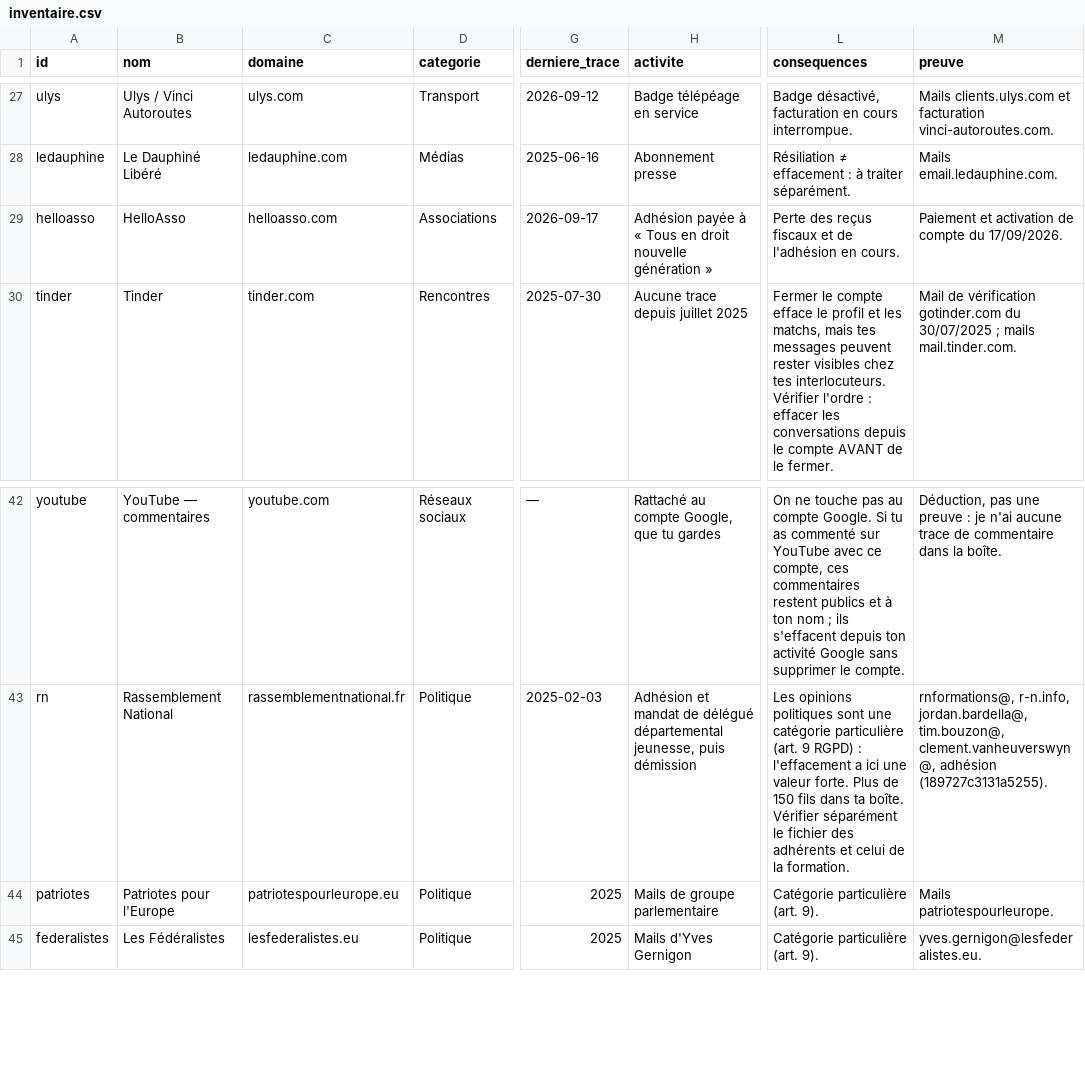
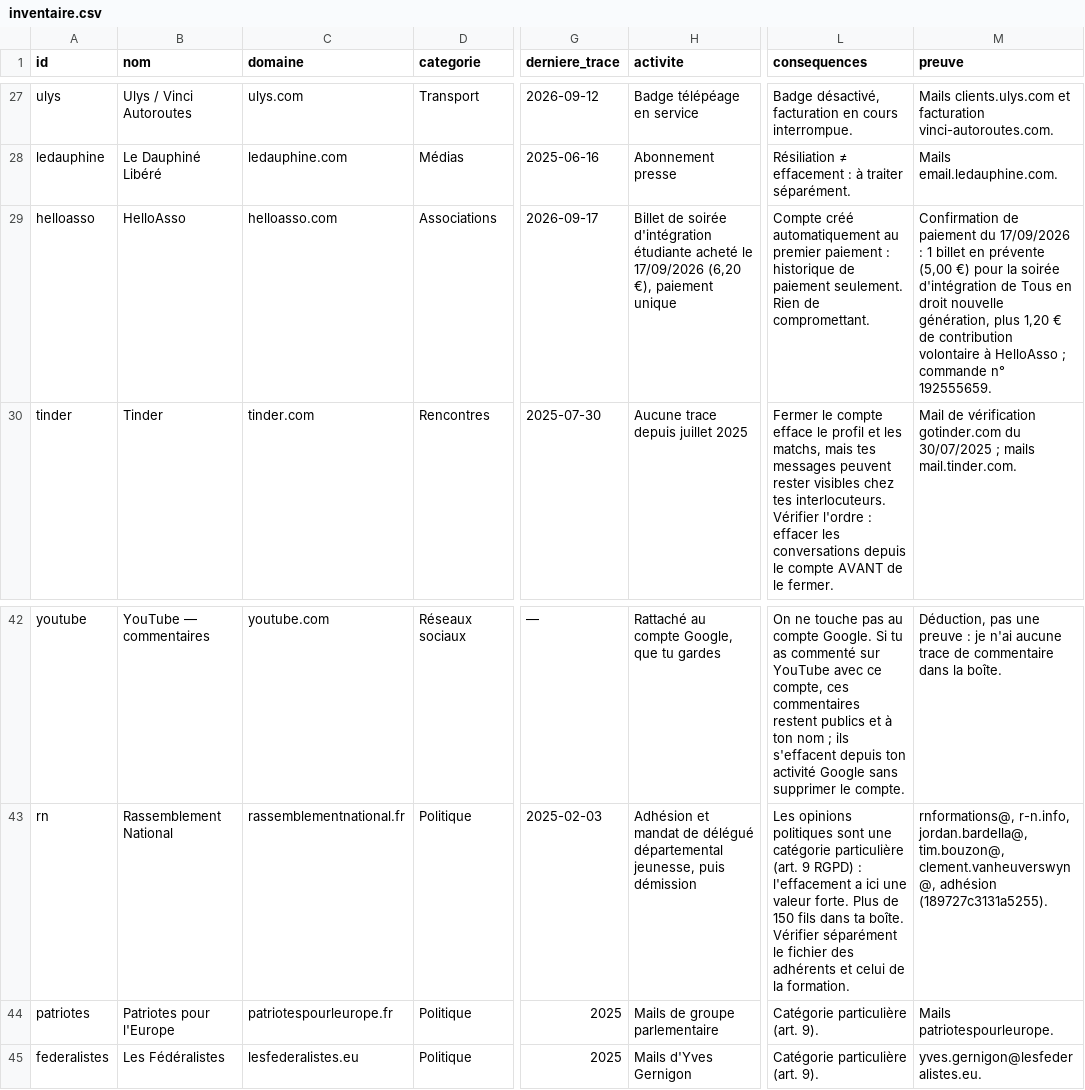
Before and after one commit to lystanguy-gif/coach-tanguy, a CSV file: rgpd/inventaire.csv, drawn as a sheet; only a part is shown, gaps mark what is left out; the diff names each change by its address in the sheet, - before the commit and + after, or states it on an @@ line.

```diff
--- a/rgpd/inventaire.csv
+++ b/rgpd/inventaire.csv
-H29 (activite): Adhésion payée à « Tous en droit nouvelle génération »
+H29 (activite): Billet de soirée d'intégration étudiante acheté le 17/09/2026 (6,20 €), paiement unique
-L29 (consequences): Perte des reçus fiscaux et de l'adhésion en cours.
+L29 (consequences): Compte créé automatiquement au premier paiement : historique de paiement seulement. Rien de compromettant.
-M29 (preuve): Paiement et activation de compte du 17/09/2026.
+M29 (preuve): Confirmation de paiement du 17/09/2026 : 1 billet en prévente (5,00 €) pour la soirée d'intégration de Tous en droit nouvelle génération, plus 1,20 € de contribution volontaire à HelloAsso ; commande n° 192555659.
-C44 (domaine): patriotespourleurope.eu
+C44 (domaine): patriotespourleurope.fr
```
Also changed, not shown: 1 other file.
